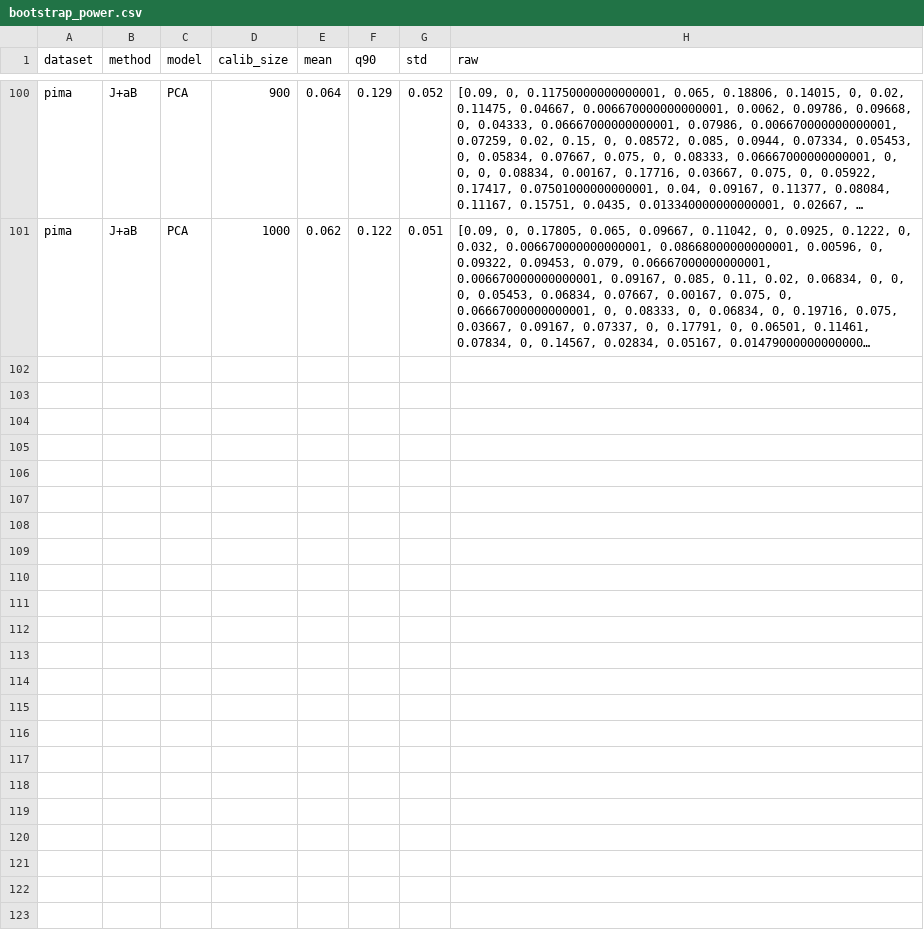
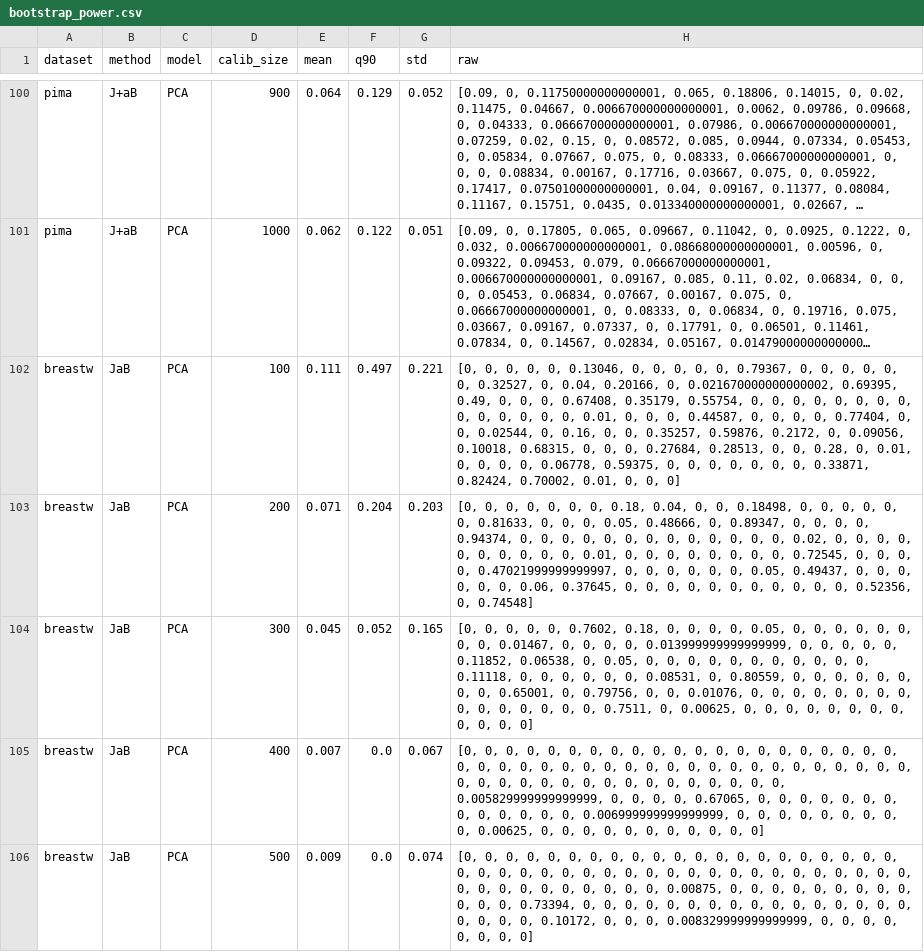
Before and after one commit to OliverHennhoefer/resampling-conformal-cad, a CSV file: resources/output/bootstrap_power.csv, drawn as a sheet; only a part is shown, gaps mark what is left out; long unchanged cells end in …; the diff covers the shown part only; the diff names each change by its address in the sheet, - before the commit and + after, or states it on an @@ line.

```diff
--- a/resources/output/bootstrap_power.csv
+++ b/resources/output/bootstrap_power.csv
+row 102: breastw | JaB | PCA | 100 | 0.111 | 0.497 | 0.221 | [0, 0, 0, 0, 0, 0.13046, 0, 0, 0, 0, 0, 0.79367, 0, 0, 0, 0, 0, 0, 0.32527, 0, 0.04, 0.20166, 0, 0.021670000000000002, 0.69395, 0.49, 0, 0, 0, 0.67408, 0.35179, 0.55754, 0, 0, 0, 0, 0, 0, 0, 0, 0, 0, 0, 0, 0, 0, 0.01, 0, 0, 0, 0.44587, 0, 0, 0, 0, 0.77404, 0, 0, 0.02544, 0, 0.16, 0, 0, 0.35257, 0.59876, 0.2172, 0, 0.09056, 0.10018, 0.68315, 0, 0, 0, 0.27684, 0.28513, 0, 0, 0.28, 0, 0.01, 0, 0, 0, 0, 0.06778, 0.59375, 0, 0, 0, 0, 0, 0, 0, 0.33871, 0.82424, 0.70002, 0.01, 0, 0, 0]
+row 103: breastw | JaB | PCA | 200 | 0.071 | 0.204 | 0.203 | [0, 0, 0, 0, 0, 0, 0, 0.18, 0.04, 0, 0, 0.18498, 0, 0, 0, 0, 0, 0, 0.81633, 0, 0, 0, 0.05, 0.48666, 0, 0.89347, 0, 0, 0, 0, 0.94374, 0, 0, 0, 0, 0, 0, 0, 0, 0, 0, 0, 0, 0, 0.02, 0, 0, 0, 0, 0, 0, 0, 0, 0, 0, 0.01, 0, 0, 0, 0, 0, 0, 0, 0, 0.72545, 0, 0, 0, 0, 0.47021999999999997, 0, 0, 0, 0, 0, 0, 0.05, 0.49437, 0, 0, 0, 0, 0, 0, 0.06, 0.37645, 0, 0, 0, 0, 0, 0, 0, 0, 0, 0, 0, 0.52356, 0, 0.74548]
+row 104: breastw | JaB | PCA | 300 | 0.045 | 0.052 | 0.165 | [0, 0, 0, 0, 0, 0.7602, 0.18, 0, 0, 0, 0, 0.05, 0, 0, 0, 0, 0, 0, 0, 0, 0.01467, 0, 0, 0, 0, 0.013999999999999999, 0, 0, 0, 0, 0, 0.11852, 0.06538, 0, 0.05, 0, 0, 0, 0, 0, 0, 0, 0, 0, 0, 0, 0.11118, 0, 0, 0, 0, 0, 0, 0.08531, 0, 0.80559, 0, 0, 0, 0, 0, 0, 0, 0, 0.65001, 0, 0.79756, 0, 0, 0.01076, 0, 0, 0, 0, 0, 0, 0, 0, 0, 0, 0, 0, 0, 0, 0, 0.7511, 0, 0.00625, 0, 0, 0, 0, 0, 0, 0, 0, 0, 0, 0, 0]
+row 105: breastw | JaB | PCA | 400 | 0.007 | 0.0 | 0.067 | [0, 0, 0, 0, 0, 0, 0, 0, 0, 0, 0, 0, 0, 0, 0, 0, 0, 0, 0, 0, 0, 0, 0, 0, 0, 0, 0, 0, 0, 0, 0, 0, 0, 0, 0, 0, 0, 0, 0, 0, 0, 0, 0, 0, 0, 0, 0, 0, 0, 0, 0, 0, 0, 0, 0, 0, 0, 0, 0, 0.005829999999999999, 0, 0, 0, 0, 0.67065, 0, 0, 0, 0, 0, 0, 0, 0, 0, 0, 0, 0, 0, 0.006999999999999999, 0, 0, 0, 0, 0, 0, 0, 0, 0, 0.00625, 0, 0, 0, 0, 0, 0, 0, 0, 0, 0, 0]
+row 106: breastw | JaB | PCA | 500 | 0.009 | 0.0 | 0.074 | [0, 0, 0, 0, 0, 0, 0, 0, 0, 0, 0, 0, 0, 0, 0, 0, 0, 0, 0, 0, 0, 0, 0, 0, 0, 0, 0, 0, 0, 0, 0, 0, 0, 0, 0, 0, 0, 0, 0, 0, 0, 0, 0, 0, 0, 0, 0, 0, 0, 0, 0, 0, 0, 0.00875, 0, 0, 0, 0, 0, 0, 0, 0, 0, 0, 0, 0, 0.73394, 0, 0, 0, 0, 0, 0, 0, 0, 0, 0, 0, 0, 0, 0, 0, 0, 0, 0, 0, 0, 0.10172, 0, 0, 0, 0.008329999999999999, 0, 0, 0, 0, 0, 0, 0, 0]
```
Also changed, not shown: 4 added rows elsewhere in this file, 11 other files.
